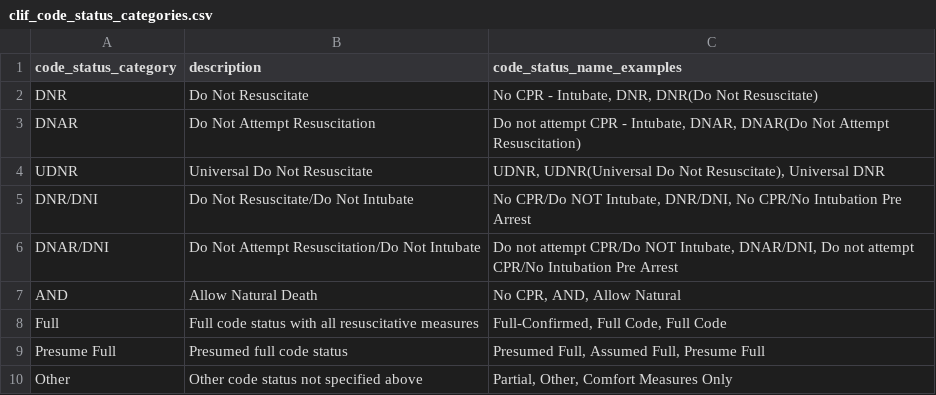
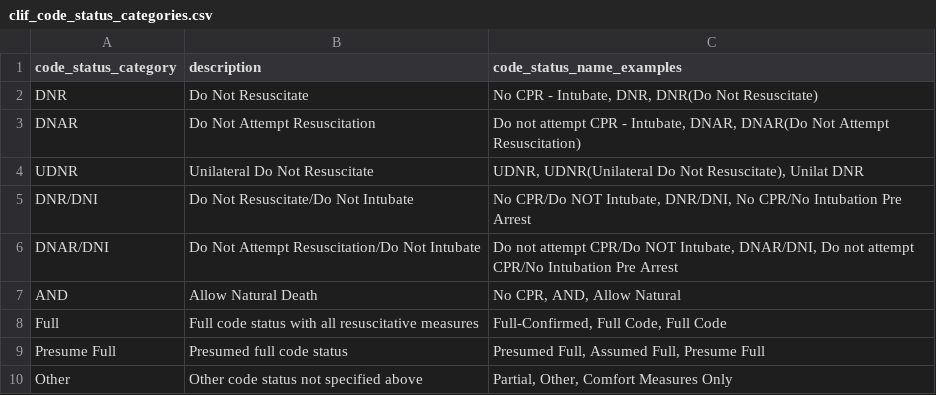
Before and after one commit to Common-Longitudinal-ICU-data-Format/CLIF, a CSV file: mCIDE/code_status/clif_code_status_categories.csv, drawn as a sheet.

Commit message:
typo: universal -> unilateral

```diff
--- a/mCIDE/code_status/clif_code_status_categories.csv
+++ b/mCIDE/code_status/clif_code_status_categories.csv
@@ -3,3 +3,3 @@ DNR,Do Not Resuscitate,"No CPR - Intubate, DNR, DNR(Do Not Resuscitate)"
 DNAR,Do Not Attempt Resuscitation,"Do not attempt CPR - Intubate, DNAR, DNAR(Do Not Attempt Resuscitation)"
-UDNR,Universal Do Not Resuscitate,"UDNR, UDNR(Universal Do Not Resuscitate), Universal DNR"
+UDNR,Unilateral Do Not Resuscitate,"UDNR, UDNR(Unilateral Do Not Resuscitate), Unilat DNR"
 DNR/DNI,Do Not Resuscitate/Do Not Intubate,"No CPR/Do NOT Intubate, DNR/DNI, No CPR/No Intubation Pre Arrest"
```
